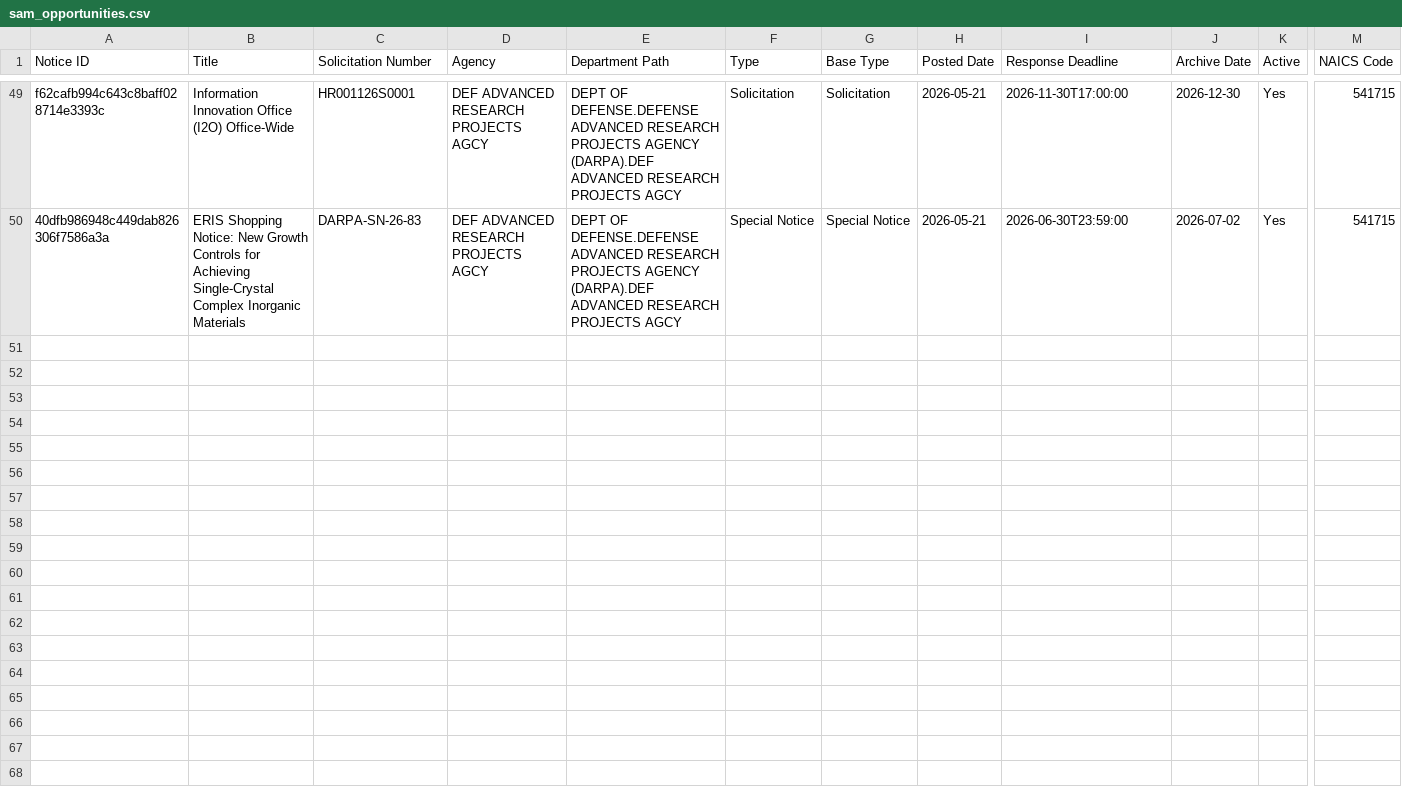
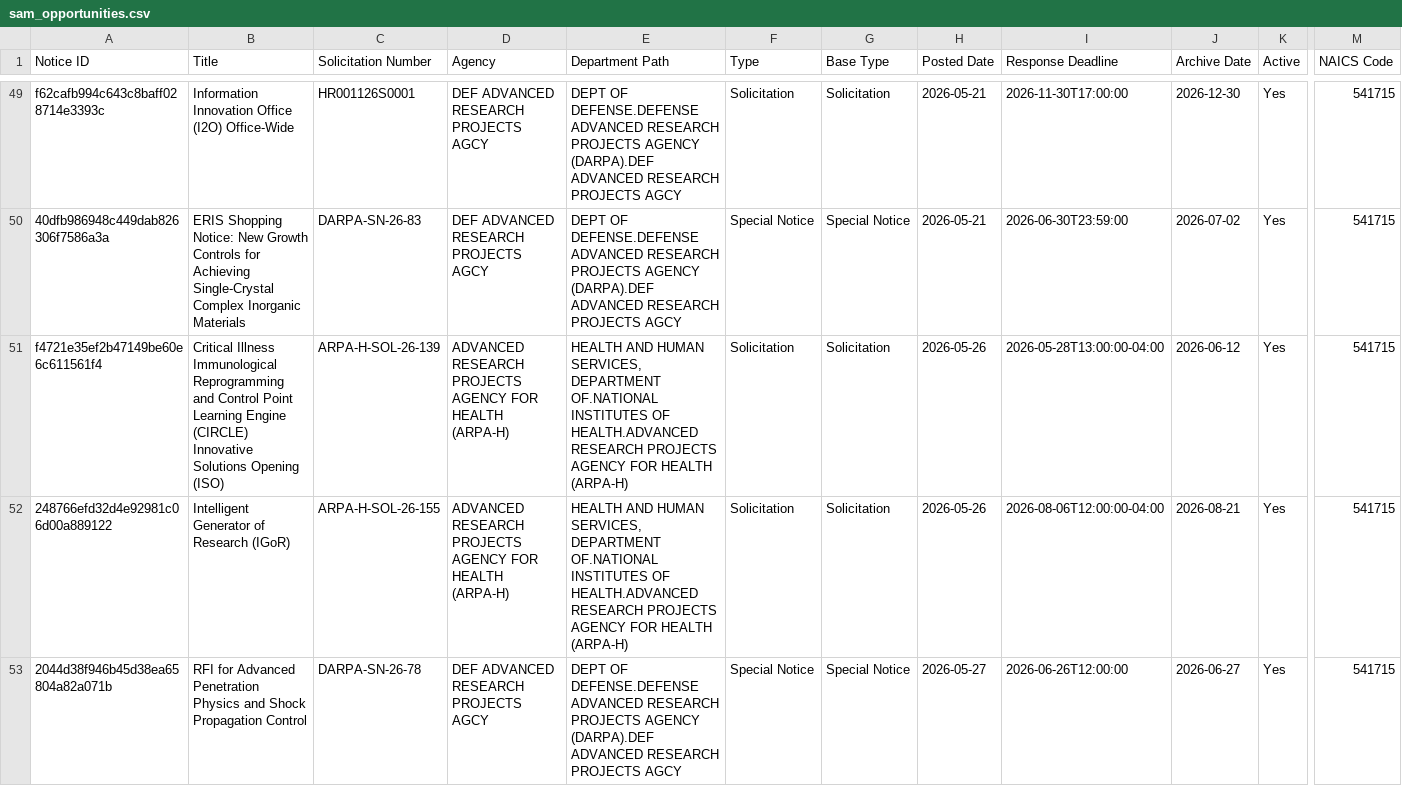
Before and after one commit to UM-MIDAS/grant-tracker, a CSV file: data/sam_opportunities.csv, drawn as a sheet; only a part is shown, gaps mark what is left out; rows hold the shown columns only; the diff names each change by its address in the sheet, - before the commit and + after, or states it on an @@ line.

```diff
--- a/data/sam_opportunities.csv
+++ b/data/sam_opportunities.csv
+row 51: f4721e35ef2b47149be60e6c611561f4 | Critical Illness Immunological Reprogramming and Control Point Learning Engine (CIRCLE) Innovative Solutions Opening (ISO) | ARPA-H-SOL-26-139 | ADVANCED RESEARCH PROJECTS AGENCY FOR HEALTH (ARPA-H) | HEALTH AND HUMAN SERVICES, DEPARTMENT OF.NATIONAL INSTITUTES OF HEALTH.ADVANCED RESEARCH PROJECTS AGENCY FOR HEALTH (ARPA-H) | Solicitation | Solicitation | 2026-05-26 | 2026-05-28T13:00:00-04:00 | 2026-06-12 | Yes | 541715
+row 52: 248766efd32d4e92981c06d00a889122 | Intelligent Generator of Research (IGoR) | ARPA-H-SOL-26-155 | ADVANCED RESEARCH PROJECTS AGENCY FOR HEALTH (ARPA-H) | HEALTH AND HUMAN SERVICES, DEPARTMENT OF.NATIONAL INSTITUTES OF HEALTH.ADVANCED RESEARCH PROJECTS AGENCY FOR HEALTH (ARPA-H) | Solicitation | Solicitation | 2026-05-26 | 2026-08-06T12:00:00-04:00 | 2026-08-21 | Yes | 541715
+row 53: 2044d38f946b45d38ea65804a82a071b | RFI for Advanced Penetration Physics and Shock Propagation Control | DARPA-SN-26-78 | DEF ADVANCED RESEARCH PROJECTS AGCY | DEPT OF DEFENSE.DEFENSE ADVANCED RESEARCH PROJECTS AGENCY (DARPA).DEF ADVANCED RESEARCH PROJECTS AGCY | Special Notice | Special Notice | 2026-05-27 | 2026-06-26T12:00:00 | 2026-06-27 | Yes | 541715
```
